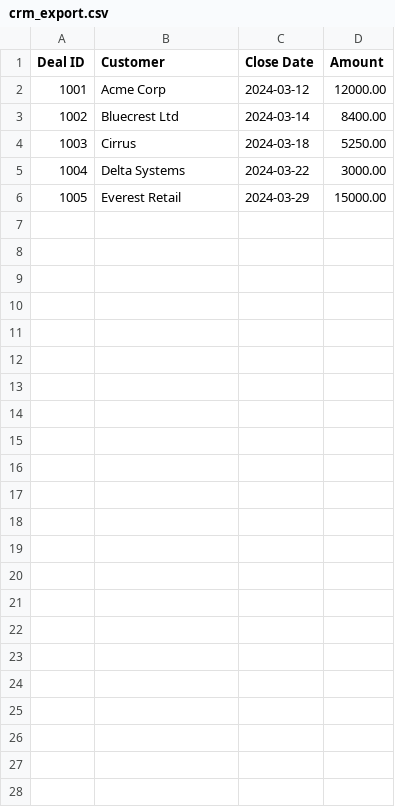
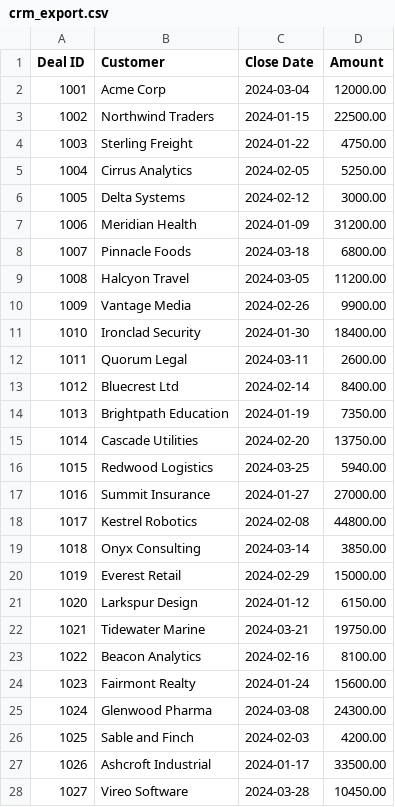
Before and after one commit to NewAi25/deskbench, a CSV file: tasks/T02c-spreadsheet-reconciliation/artifacts/crm_export.csv, drawn as a sheet; removed rows and columns are numbered as before the commit, all else as after; the diff names each change by its address in the sheet, - before the commit and + after, or states it on an @@ line.

```diff
--- a/tasks/T02c-spreadsheet-reconciliation/artifacts/crm_export.csv
+++ b/tasks/T02c-spreadsheet-reconciliation/artifacts/crm_export.csv
-C2 (Close Date): 2024-03-12
+C2 (Close Date): 2024-03-04
-row 3: 1002 | Bluecrest Ltd | 2024-03-14 | 8400.00
+row 3: 1002 | Northwind Traders | 2024-01-15 | 22500.00
+row 4: 1003 | Sterling Freight | 2024-01-22 | 4750.00
@@ column A (Deal ID) renumbered between rows 5 and 20 @@
-B5 (Customer): Cirrus
+B5 (Customer): Cirrus Analytics
-C5 (Close Date): 2024-03-18
+C5 (Close Date): 2024-02-05
-C6 (Close Date): 2024-03-22
+C6 (Close Date): 2024-02-12
+row 7: 1006 | Meridian Health | 2024-01-09 | 31200.00
+row 8: 1007 | Pinnacle Foods | 2024-03-18 | 6800.00
+row 9: 1008 | Halcyon Travel | 2024-03-05 | 11200.00
+row 10: 1009 | Vantage Media | 2024-02-26 | 9900.00
+row 11: 1010 | Ironclad Security | 2024-01-30 | 18400.00
+row 12: 1011 | Quorum Legal | 2024-03-11 | 2600.00
+row 13: 1012 | Bluecrest Ltd | 2024-02-14 | 8400.00
+row 14: 1013 | Brightpath Education | 2024-01-19 | 7350.00
+row 15: 1014 | Cascade Utilities | 2024-02-20 | 13750.00
+row 16: 1015 | Redwood Logistics | 2024-03-25 | 5940.00
+row 17: 1016 | Summit Insurance | 2024-01-27 | 27000.00
+row 18: 1017 | Kestrel Robotics | 2024-02-08 | 44800.00
+row 19: 1018 | Onyx Consulting | 2024-03-14 | 3850.00
-C20 (Close Date): 2024-03-29
+C20 (Close Date): 2024-02-29
+row 21: 1020 | Larkspur Design | 2024-01-12 | 6150.00
+row 22: 1021 | Tidewater Marine | 2024-03-21 | 19750.00
+row 23: 1022 | Beacon Analytics | 2024-02-16 | 8100.00
+row 24: 1023 | Fairmont Realty | 2024-01-24 | 15600.00
+row 25: 1024 | Glenwood Pharma | 2024-03-08 | 24300.00
+row 26: 1025 | Sable and Finch | 2024-02-03 | 4200.00
+row 27: 1026 | Ashcroft Industrial | 2024-01-17 | 33500.00
+row 28: 1027 | Vireo Software | 2024-03-28 | 10450.00
```
Also changed, not shown: tasks/T02-spreadsheet-reconciliation/artifacts/crm_export.csv, tasks/T02-spreadsheet-reconciliation/artifacts/finance_ledger.csv, 8 other files.
